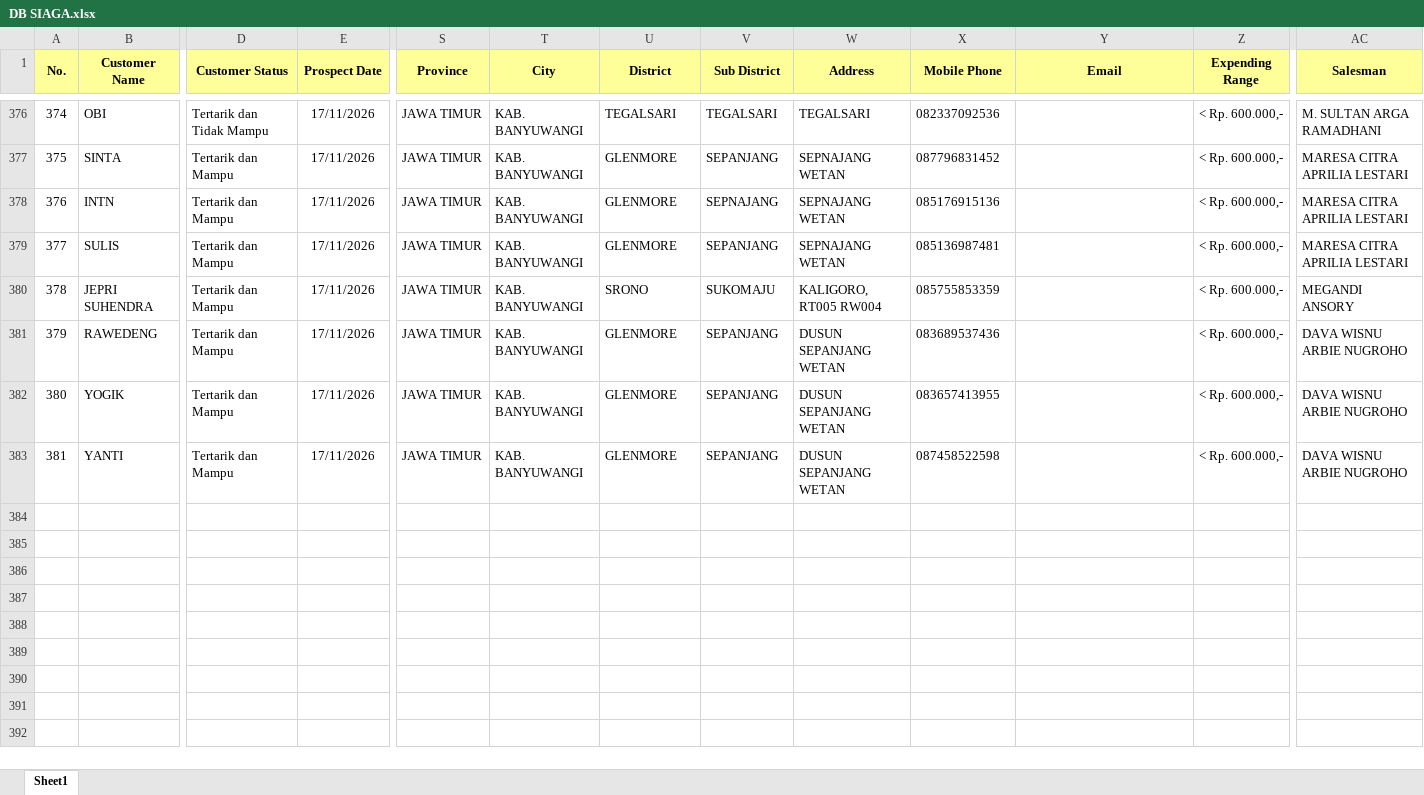
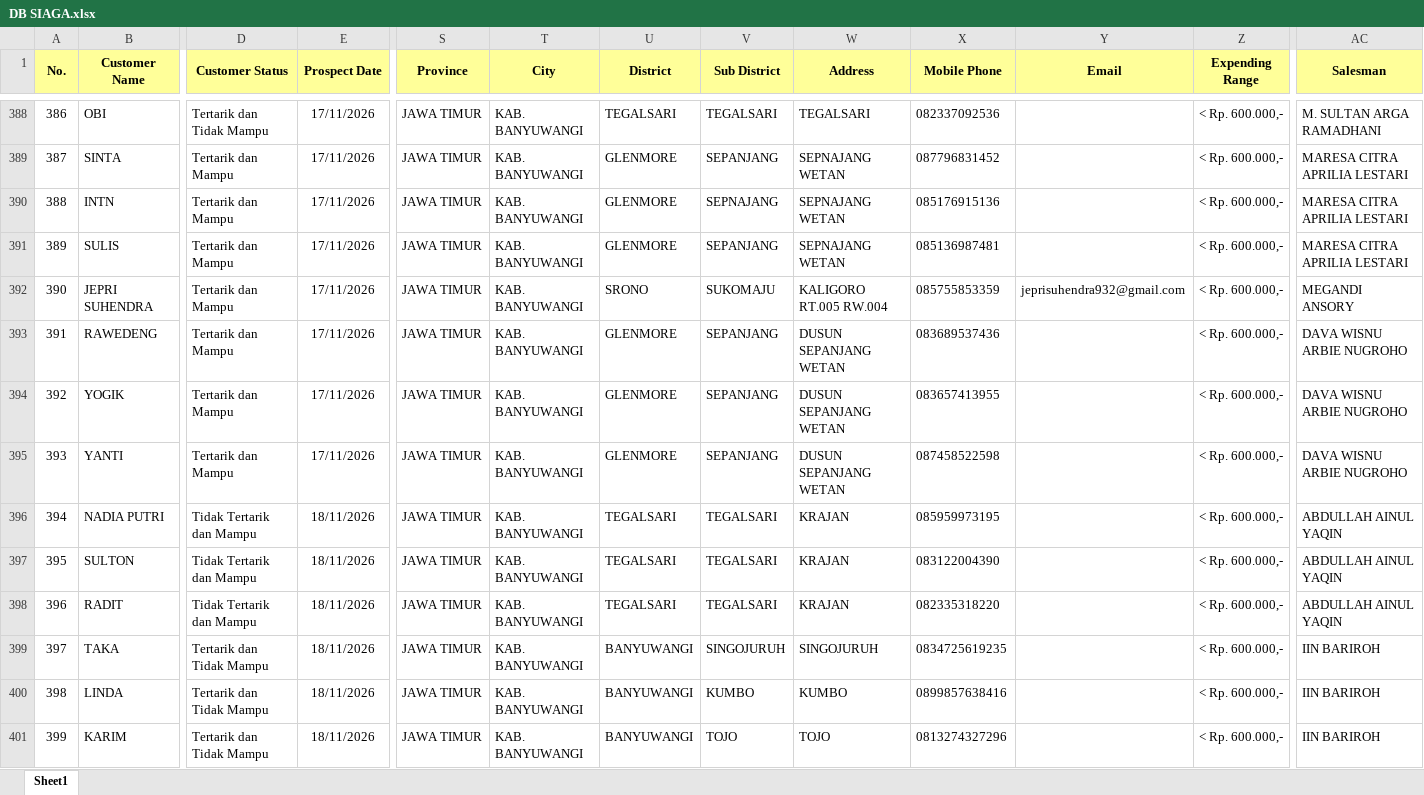
Before and after one commit to egi-jember/bushido-dashboard, an Excel workbook: bushido_raw/database_files/DB SIAGA.xlsx, sheet Sheet1, drawn as a sheet; only a part is shown, gaps mark what is left out; values as stored, in another font and other column widths than the file's, no borders; addresses are those after the commit; rows hold the shown columns only; the diff covers the shown part only; the diff names each change by its address in the sheet, - before the commit and + after, or states it on an @@ line.

```diff
--- a/bushido_raw/database_files/DB SIAGA.xlsx (sheet Sheet1)
+++ b/bushido_raw/database_files/DB SIAGA.xlsx (sheet Sheet1)
@@ column A (No.) renumbered between rows 331 and 395 @@
-W392 (Address): KALIGORO, RT005 RW004
+W392 (Address): KALIGORO RT.005 RW.004
-Y392 (Email): (empty)
+Y392 (Email): jeprisuhendra932@gmail.com
+row 396: 394 | NADIA PUTRI | Tidak Tertarik dan Mampu | 18/11/2026 | JAWA TIMUR | KAB. BANYUWANGI | TEGALSARI | TEGALSARI | KRAJAN | 085959973195 |  | < Rp. 600.000,- | ABDULLAH AINUL YAQIN
+row 397: 395 | SULTON | Tidak Tertarik dan Mampu | 18/11/2026 | JAWA TIMUR | KAB. BANYUWANGI | TEGALSARI | TEGALSARI | KRAJAN | 083122004390 |  | < Rp. 600.000,- | ABDULLAH AINUL YAQIN
+row 398: 396 | RADIT | Tidak Tertarik dan Mampu | 18/11/2026 | JAWA TIMUR | KAB. BANYUWANGI | TEGALSARI | TEGALSARI | KRAJAN | 082335318220 |  | < Rp. 600.000,- | ABDULLAH AINUL YAQIN
+row 399: 397 | TAKA | Tertarik dan Tidak Mampu | 18/11/2026 | JAWA TIMUR | KAB. BANYUWANGI | BANYUWANGI | SINGOJURUH | SINGOJURUH | 0834725619235 |  | < Rp. 600.000,- | IIN BARIROH
+row 400: 398 | LINDA | Tertarik dan Tidak Mampu | 18/11/2026 | JAWA TIMUR | KAB. BANYUWANGI | BANYUWANGI | KUMBO | KUMBO | 0899857638416 |  | < Rp. 600.000,- | IIN BARIROH
+row 401: 399 | KARIM | Tertarik dan Tidak Mampu | 18/11/2026 | JAWA TIMUR | KAB. BANYUWANGI | BANYUWANGI | TOJO | TOJO | 0813274327296 |  | < Rp. 600.000,- | IIN BARIROH
```
Also changed, not shown: 30 added rows, 15 moved rows and 1 edited cell elsewhere in this sheet.
